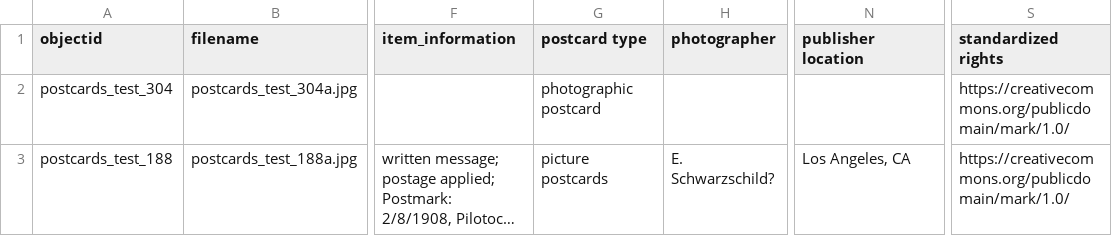
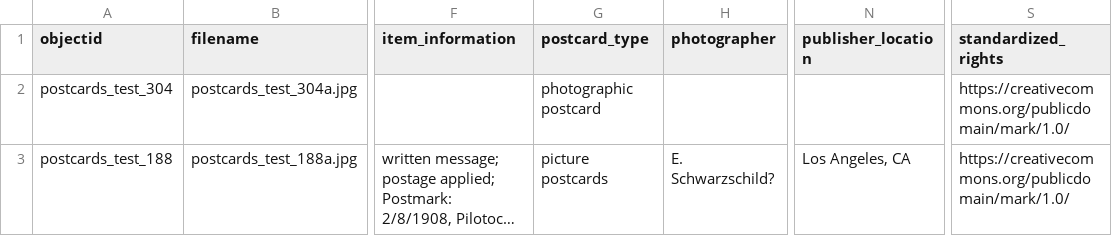
Before and after one commit to hr0130/Poly-X-Project-IGE-SPN-, a CSV file: _data/postcards_test.csv, drawn as a sheet; only a part is shown, gaps mark what is left out; long unchanged cells end in …; the diff names each change by its address in the sheet, - before the commit and + after, or states it on an @@ line.

Commit message:
field name update

```diff
--- a/_data/postcards_test.csv
+++ b/_data/postcards_test.csv
-G1: postcard type
+G1: postcard_type
-N1: publisher location
+N1: publisher_location
-S1: standardized rights
+S1: standardized_rights
```
